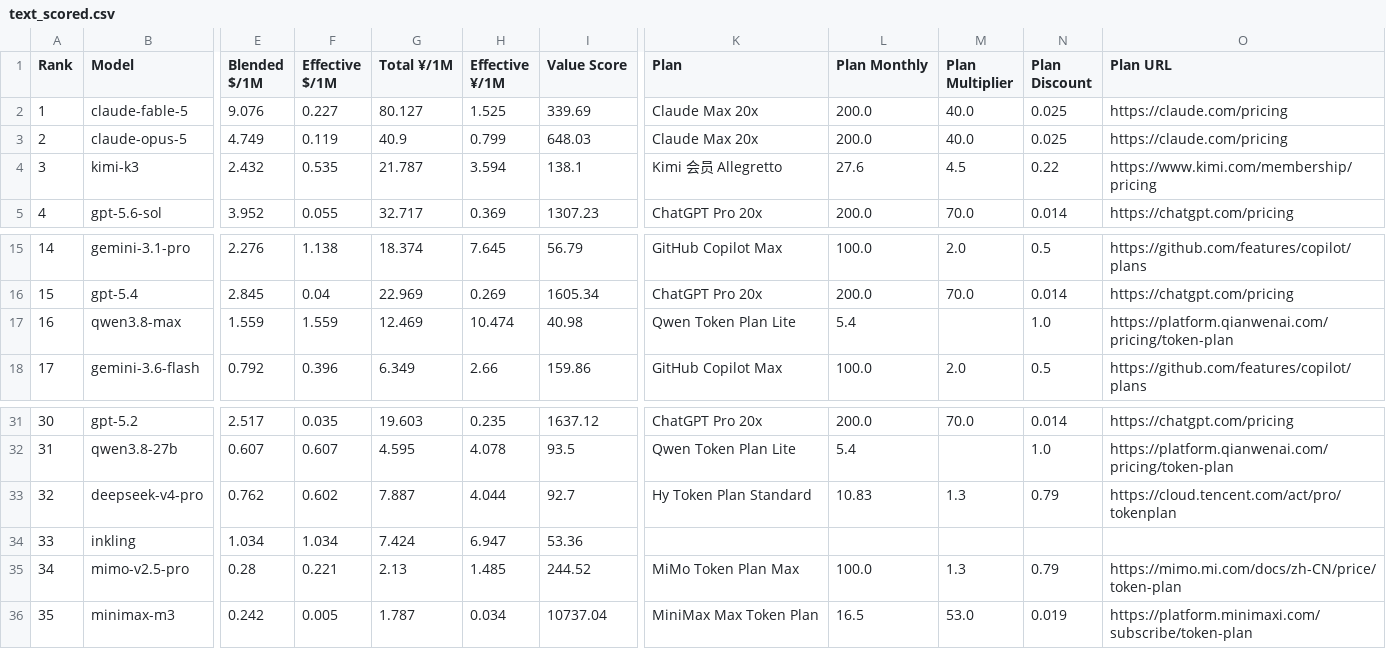
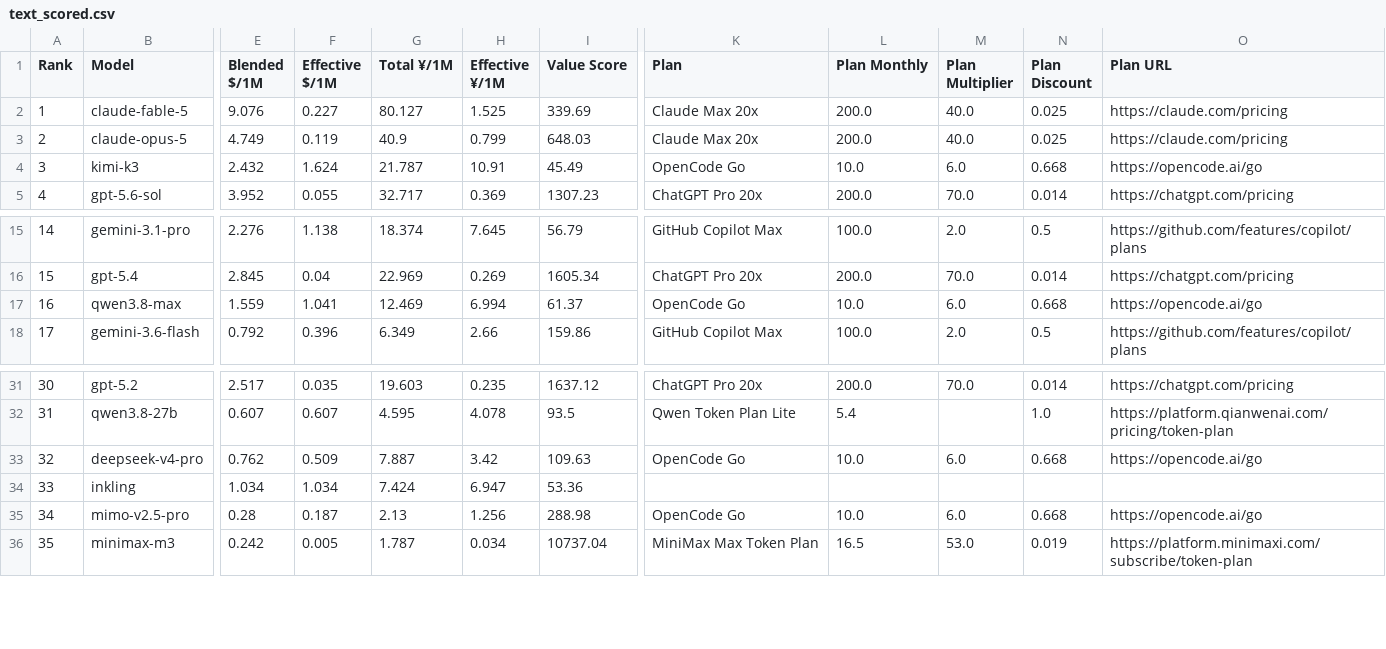
Before and after one commit to AVA-2568/AA-AI-Benchmark, a CSV file: results/text_scored.csv, drawn as a sheet; only a part is shown, gaps mark what is left out; the diff covers the shown part only; the diff names each change by its address in the sheet, - before the commit and + after, or states it on an @@ line.

```diff
--- a/results/text_scored.csv
+++ b/results/text_scored.csv
-F4 (Effective $/1M): 0.535
+F4 (Effective $/1M): 1.624
-H4 (Effective ¥/1M): 3.594
+H4 (Effective ¥/1M): 10.91
-I4 (Value Score): 138.1
+I4 (Value Score): 45.49
-K4 (Plan): Kimi 会员 Allegretto
+K4 (Plan): OpenCode Go
-L4 (Plan Monthly): 27.6
+L4 (Plan Monthly): 10.0
-M4 (Plan Multiplier): 4.5
+M4 (Plan Multiplier): 6.0
-N4 (Plan Discount): 0.22
+N4 (Plan Discount): 0.668
-O4 (Plan URL): https://www.kimi.com/membership/pricing
+O4 (Plan URL): https://opencode.ai/go
-F17 (Effective $/1M): 1.559
+F17 (Effective $/1M): 1.041
-H17 (Effective ¥/1M): 10.474
+H17 (Effective ¥/1M): 6.994
-I17 (Value Score): 40.98
+I17 (Value Score): 61.37
-K17 (Plan): Qwen Token Plan Lite
+K17 (Plan): OpenCode Go
-L17 (Plan Monthly): 5.4
+L17 (Plan Monthly): 10.0
-M17 (Plan Multiplier): (empty)
+M17 (Plan Multiplier): 6.0
-N17 (Plan Discount): 1.0
+N17 (Plan Discount): 0.668
-O17 (Plan URL): https://platform.qianwenai.com/pricing/token-plan
+O17 (Plan URL): https://opencode.ai/go
-F33 (Effective $/1M): 0.602
+F33 (Effective $/1M): 0.509
-H33 (Effective ¥/1M): 4.044
+H33 (Effective ¥/1M): 3.42
-I33 (Value Score): 92.7
+I33 (Value Score): 109.63
-K33 (Plan): Hy Token Plan Standard
+K33 (Plan): OpenCode Go
-L33 (Plan Monthly): 10.83
+L33 (Plan Monthly): 10.0
-M33 (Plan Multiplier): 1.3
+M33 (Plan Multiplier): 6.0
-N33 (Plan Discount): 0.79
+N33 (Plan Discount): 0.668
-O33 (Plan URL): https://cloud.tencent.com/act/pro/tokenplan
+O33 (Plan URL): https://opencode.ai/go
-F35 (Effective $/1M): 0.221
+F35 (Effective $/1M): 0.187
-H35 (Effective ¥/1M): 1.485
+H35 (Effective ¥/1M): 1.256
-I35 (Value Score): 244.52
+I35 (Value Score): 288.98
-K35 (Plan): MiMo Token Plan Max
+K35 (Plan): OpenCode Go
-L35 (Plan Monthly): 100.0
+L35 (Plan Monthly): 10.0
-M35 (Plan Multiplier): 1.3
+M35 (Plan Multiplier): 6.0
-N35 (Plan Discount): 0.79
+N35 (Plan Discount): 0.668
-O35 (Plan URL): https://mimo.mi.com/docs/zh-CN/price/token-plan
+O35 (Plan URL): https://opencode.ai/go
```
Also changed, not shown: 8 edited cells elsewhere in this file, results/general_scored.csv, results/value_scored.csv, 6 other files.
